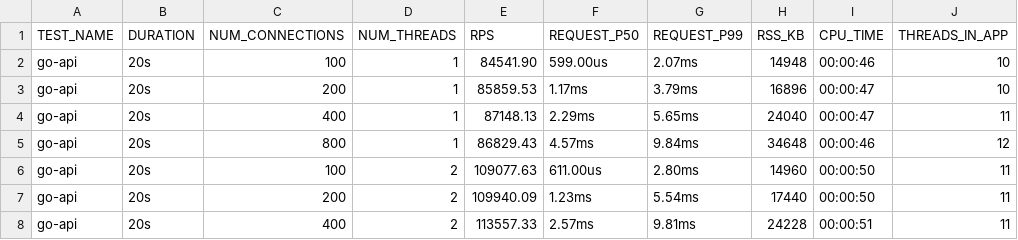
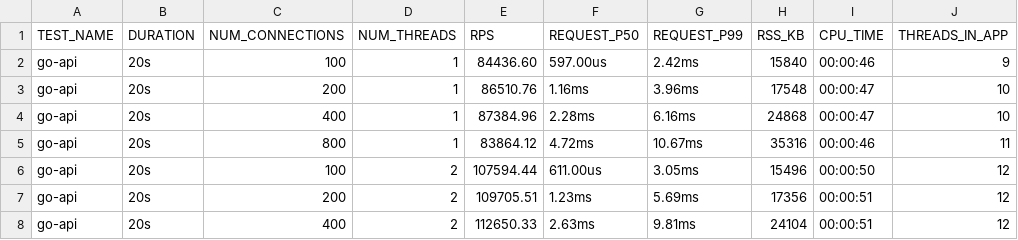
Before and after one commit to aaronriekenberg/api-benchmark, a CSV file: results/latest.csv, drawn as a sheet; only a part is shown; the diff covers the shown part only.

Commit message:
results from github actions autocommit

```diff
--- a/results/latest.csv
+++ b/results/latest.csv
@@ -1,8 +1,8 @@
 TEST_NAME,DURATION,NUM_CONNECTIONS,NUM_THREADS,RPS,REQUEST_P50,REQUEST_P99,RSS_KB,CPU_TIME,THREADS_IN_APP
-go-api,20s,100,1,84541.90,599.00us,2.07ms,14948,00:00:46,10
-go-api,20s,200,1,85859.53,1.17ms,3.79ms,16896,00:00:47,10
-go-api,20s,400,1,87148.13,2.29ms,5.65ms,24040,00:00:47,11
-go-api,20s,800,1,86829.43,4.57ms,9.84ms,34648,00:00:46,12
-go-api,20s,100,2,109077.63,611.00us,2.80ms,14960,00:00:50,11
-go-api,20s,200,2,109940.09,1.23ms,5.54ms,17440,00:00:50,11
-go-api,20s,400,2,113557.33,2.57ms,9.81ms,24228,00:00:51,11
+go-api,20s,100,1,84436.60,597.00us,2.42ms,15840,00:00:46,9
+go-api,20s,200,1,86510.76,1.16ms,3.96ms,17548,00:00:47,10
+go-api,20s,400,1,87384.96,2.28ms,6.16ms,24868,00:00:47,10
+go-api,20s,800,1,83864.12,4.72ms,10.67ms,35316,00:00:46,11
+go-api,20s,100,2,107594.44,611.00us,3.05ms,15496,00:00:50,12
+go-api,20s,200,2,109705.51,1.23ms,5.69ms,17356,00:00:51,12
+go-api,20s,400,2,112650.33,2.63ms,9.81ms,24104,00:00:51,12
```
Also changed, not shown: 38 edited cells elsewhere in this file.
